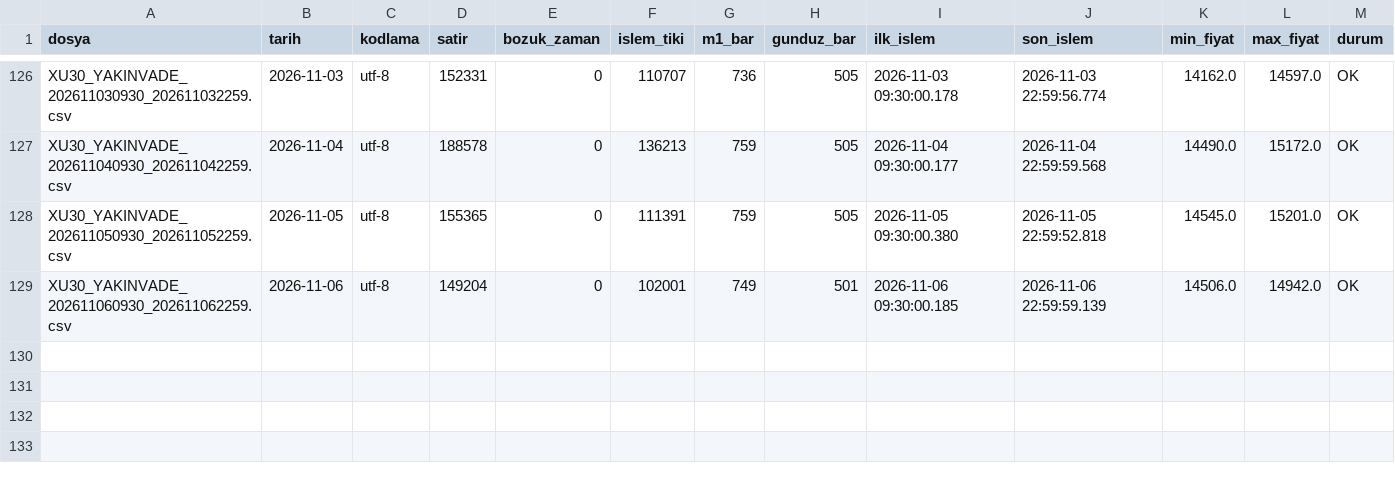
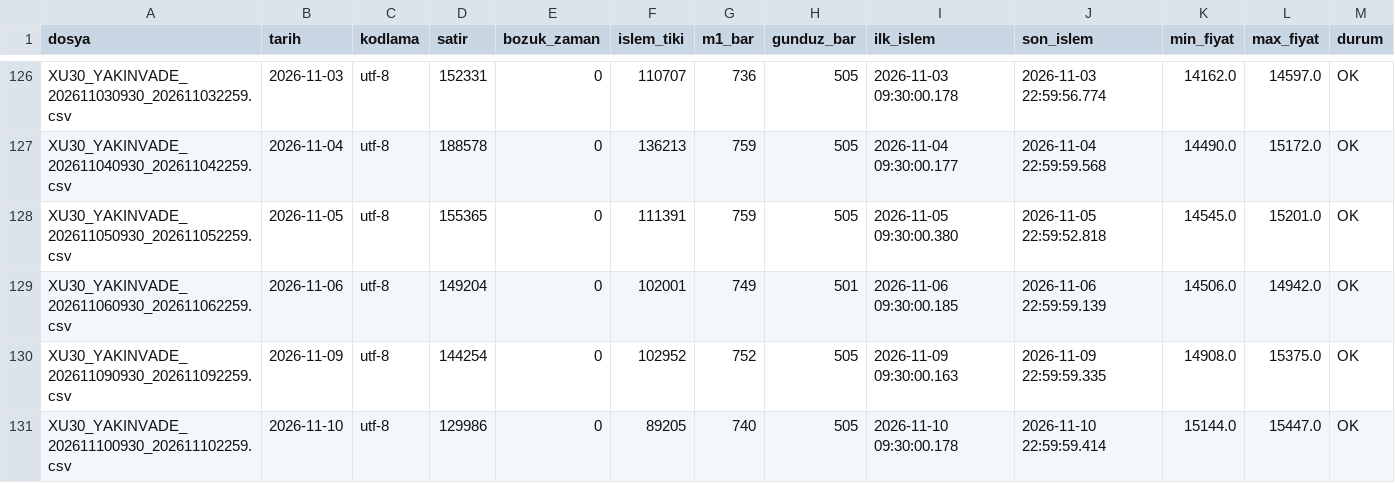
Before and after one commit to Soydan73/xu30-dogrulama-verisi, a CSV file: XU30_donusum_raporu.csv, drawn as a sheet; only a part is shown, gaps mark what is left out; the diff names each change by its address in the sheet, - before the commit and + after, or states it on an @@ line.

```diff
--- a/XU30_donusum_raporu.csv
+++ b/XU30_donusum_raporu.csv
+row 130: XU30_YAKINVADE_202611090930_202611092259.csv | 2026-11-09 | utf-8 | 144254 | 0 | 102952 | 752 | 505 | 2026-11-09 09:30:00.163 | 2026-11-09 22:59:59.335 | 14908.0 | 15375.0 | OK
+row 131: XU30_YAKINVADE_202611100930_202611102259.csv | 2026-11-10 | utf-8 | 129986 | 0 | 89205 | 740 | 505 | 2026-11-10 09:30:00.178 | 2026-11-10 22:59:59.414 | 15144.0 | 15447.0 | OK
```
Also changed, not shown: XU30_D1.csv, XU30_H1.csv, 4 other files.
